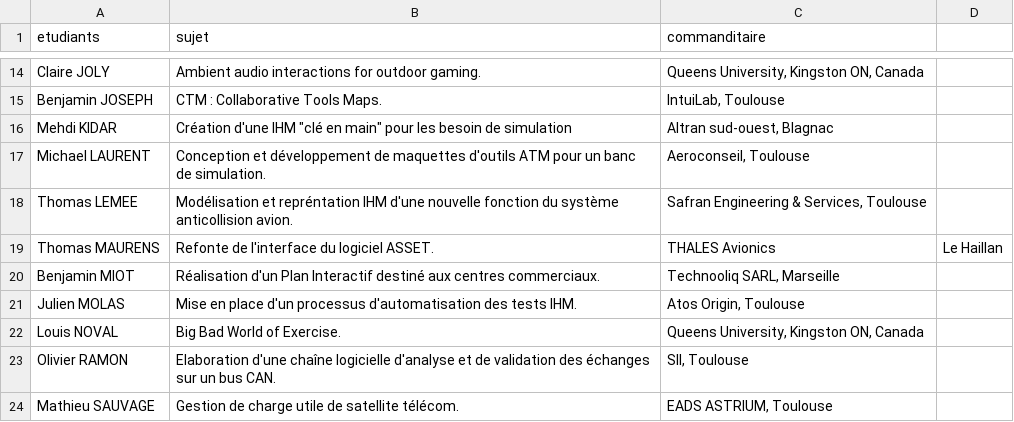
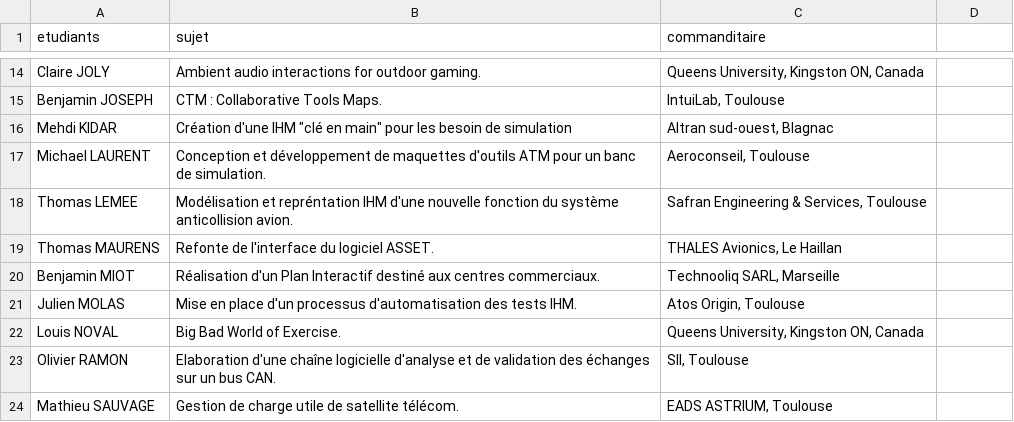
Before and after one commit to Master-IHM/master-ihm.github.io, a CSV file: _data/stages/m2/2009-2010.csv, drawn as a sheet; only a part is shown, gaps mark what is left out.

Commit message:
Update 2009-2010.csv

```diff
--- a/_data/stages/m2/2009-2010.csv
+++ b/_data/stages/m2/2009-2010.csv
@@ -18,3 +18,3 @@ Michael LAURENT,Conception et développement de maquettes d'outils ATM pour un b
 Thomas LEMEE,Modélisation et repréntation IHM d'une nouvelle fonction du système anticollision avion.,"Safran Engineering & Services, Toulouse"
-Thomas MAURENS,Refonte de l'interface du logiciel ASSET.,THALES Avionics, Le Haillan
+Thomas MAURENS,Refonte de l'interface du logiciel ASSET.,"THALES Avionics, Le Haillan"
 Benjamin MIOT,Réalisation d'un Plan Interactif destiné aux centres commerciaux.,"Technooliq SARL, Marseille"
```
